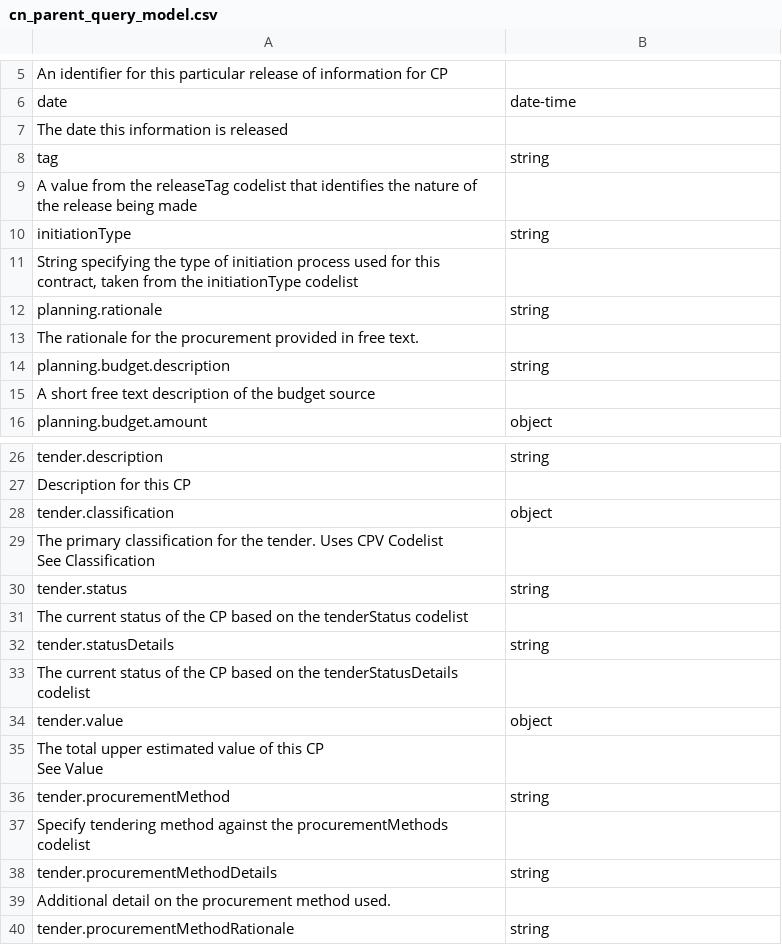
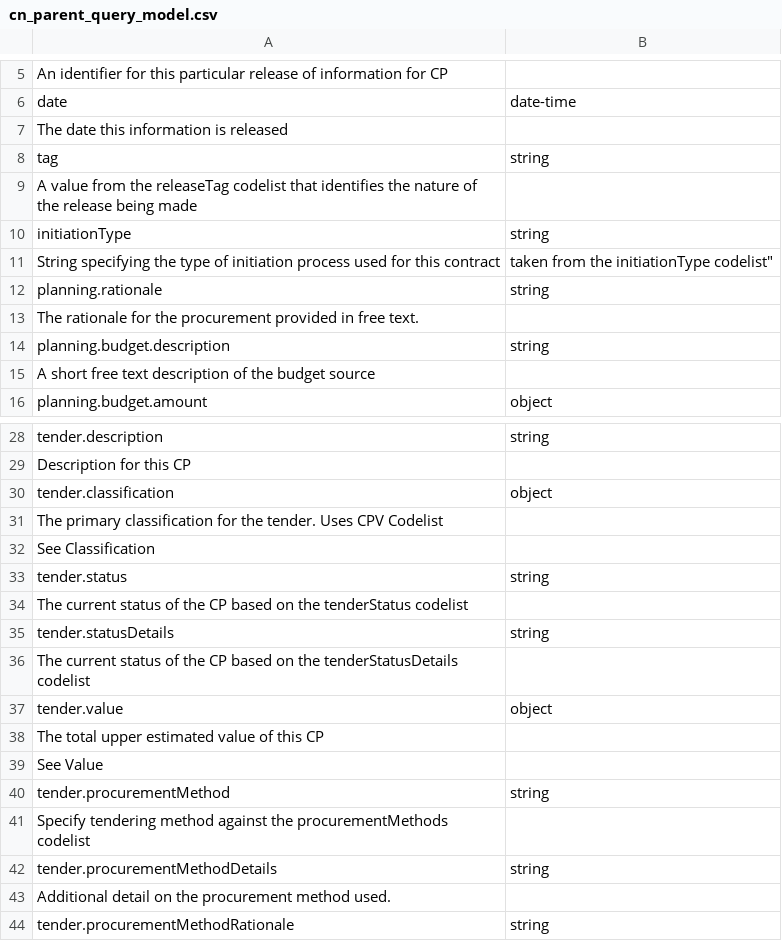
Before and after one commit to UNCITRAL-OpenDigitalProcurement/docs, a CSV file: tables/cn_parent_query_model.csv, drawn as a sheet; only a part is shown, gaps mark what is left out; the diff covers the shown part only.

```diff
--- a/tables/cn_parent_query_model.csv
+++ b/tables/cn_parent_query_model.csv
@@ -10,3 +10,3 @@ A value from the releaseTag codelist that identifies the nature of the release b
 initiationType,string
-"String specifying the type of initiation process used for this contract, taken from the initiationType codelist",
+String specifying the type of initiation process used for this contract, taken from the initiationType codelist",
 planning.rationale,string
@@ -30,4 +30,4 @@ Description for this CP,
 tender.classification,object
-"The primary classification for the tender. Uses CPV Codelist
-See Classification",
+The primary classification for the tender. Uses CPV Codelist
+See Classification,
 tender.status,string
@@ -37,4 +37,4 @@ The current status of the CP based on the tenderStatusDetails codelist,
 tender.value,object
-"The total upper estimated value of this CP
-See Value",
+The total upper estimated value of this CP
+See Value,
 tender.procurementMethod,string
```
Also changed, not shown: 7 added rows, 1 removed row and 6 edited cells elsewhere in this file.
